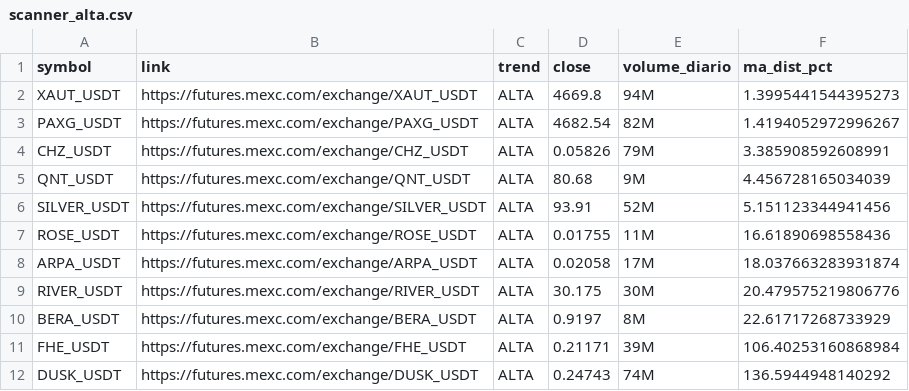
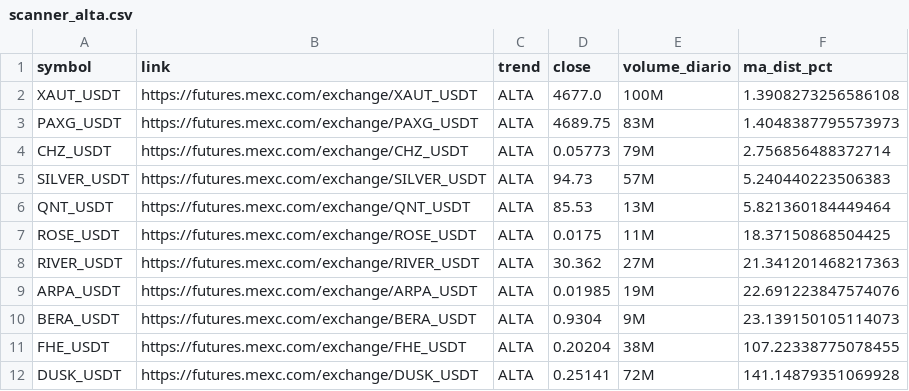
Before and after one commit to gabrielmachadogh/scanner-perps, a CSV file: results/scanner_alta.csv, drawn as a sheet.

```diff
--- a/results/scanner_alta.csv
+++ b/results/scanner_alta.csv
@@ -1,12 +1,12 @@
 symbol,link,trend,close,volume_diario,ma_dist_pct
-XAUT_USDT,https://futures.mexc.com/exchange/XAUT_USDT,ALTA,4669.8,94M,1.3995441544395273
-PAXG_USDT,https://futures.mexc.com/exchange/PAXG_USDT,ALTA,4682.54,82M,1.4194052972996267
-CHZ_USDT,https://futures.mexc.com/exchange/CHZ_USDT,ALTA,0.05826,79M,3.385908592608991
-QNT_USDT,https://futures.mexc.com/exchange/QNT_USDT,ALTA,80.68,9M,4.456728165034039
-SILVER_USDT,https://futures.mexc.com/exchange/SILVER_USDT,ALTA,93.91,52M,5.151123344941456
-ROSE_USDT,https://futures.mexc.com/exchange/ROSE_USDT,ALTA,0.01755,11M,16.61890698558436
-ARPA_USDT,https://futures.mexc.com/exchange/ARPA_USDT,ALTA,0.02058,17M,18.037663283931874
-RIVER_USDT,https://futures.mexc.com/exchange/RIVER_USDT,ALTA,30.175,30M,20.479575219806776
-BERA_USDT,https://futures.mexc.com/exchange/BERA_USDT,ALTA,0.9197,8M,22.61717268733929
-FHE_USDT,https://futures.mexc.com/exchange/FHE_USDT,ALTA,0.21171,39M,106.40253160868984
-DUSK_USDT,https://futures.mexc.com/exchange/DUSK_USDT,ALTA,0.24743,74M,136.5944948140292
+XAUT_USDT,https://futures.mexc.com/exchange/XAUT_USDT,ALTA,4677.0,100M,1.3908273256586108
+PAXG_USDT,https://futures.mexc.com/exchange/PAXG_USDT,ALTA,4689.75,83M,1.4048387795573973
+CHZ_USDT,https://futures.mexc.com/exchange/CHZ_USDT,ALTA,0.05773,79M,2.756856488372714
+SILVER_USDT,https://futures.mexc.com/exchange/SILVER_USDT,ALTA,94.73,57M,5.240440223506383
+QNT_USDT,https://futures.mexc.com/exchange/QNT_USDT,ALTA,85.53,13M,5.821360184449464
+ROSE_USDT,https://futures.mexc.com/exchange/ROSE_USDT,ALTA,0.0175,11M,18.37150868504425
+RIVER_USDT,https://futures.mexc.com/exchange/RIVER_USDT,ALTA,30.362,27M,21.341201468217363
+ARPA_USDT,https://futures.mexc.com/exchange/ARPA_USDT,ALTA,0.01985,19M,22.691223847574076
+BERA_USDT,https://futures.mexc.com/exchange/BERA_USDT,ALTA,0.9304,9M,23.139150105114073
+FHE_USDT,https://futures.mexc.com/exchange/FHE_USDT,ALTA,0.20204,38M,107.22338775078455
+DUSK_USDT,https://futures.mexc.com/exchange/DUSK_USDT,ALTA,0.25141,72M,141.14879351069928
```
Also changed, not shown: results/scanner_baixa.csv, results/scanner_resultado_completo.csv, 3 other files.
